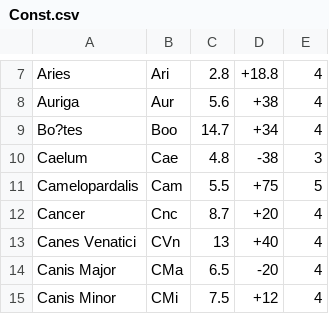
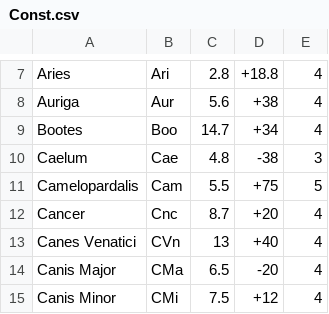
Before and after one commit to SergeyZHR/sgen, a CSV file: Const.csv, drawn as a sheet; only a part is shown, gaps mark what is left out.

```diff
--- a/Const.csv
+++ b/Const.csv
@@ -8,3 +8,3 @@ Aries;Ari;2.8;+18.8;4
 Auriga;Aur;5.6;+38;4
-Bo?tes;Boo;14.7;+34;4
+Bootes;Boo;14.7;+34;4
 Caelum;Cae;4.8;-38;3
```
Also changed, not shown: stars.csv, 3 other files.
